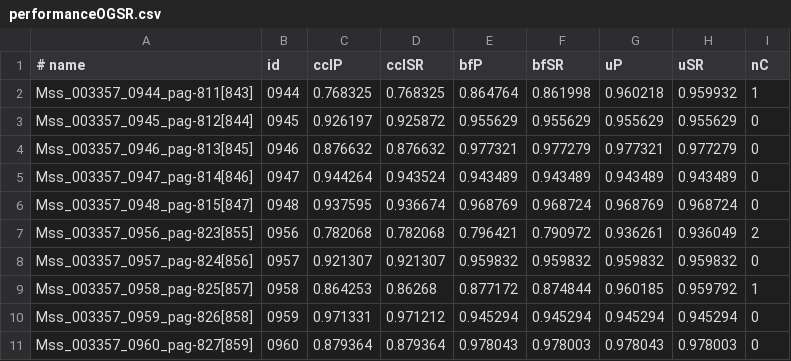
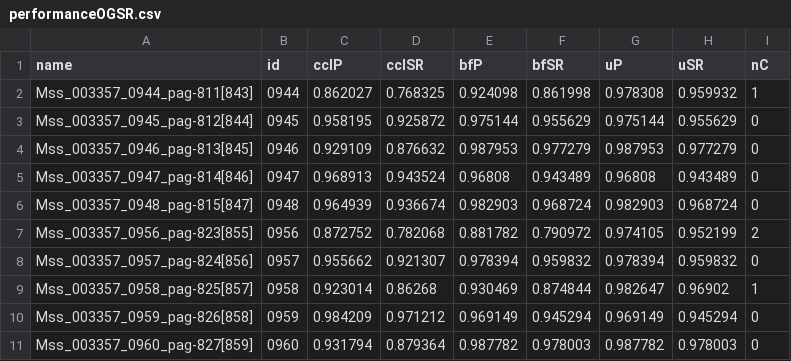
Before and after one commit to lquirosd/TFM, a CSV file: ILA/models/_z0.3_w33_g3/performanceOGSR.csv, drawn as a sheet; only a part is shown; the diff covers the shown part only.

Commit message:
fix bug on MatchScore metric

```diff
--- a/ILA/models/_z0.3_w33_g3/performanceOGSR.csv
+++ b/ILA/models/_z0.3_w33_g3/performanceOGSR.csv
@@ -1,11 +1,11 @@
-# name,id,cclP,cclSR,bfP,bfSR,uP,uSR,nC
-Mss_003357_0944_pag-811[843],0944,0.768325,0.768325,0.864764,0.861998,0.960218,0.959932,1
-Mss_003357_0945_pag-812[844],0945,0.926197,0.925872,0.955629,0.955629,0.955629,0.955629,0
-Mss_003357_0946_pag-813[845],0946,0.876632,0.876632,0.977321,0.977279,0.977321,0.977279,0
-Mss_003357_0947_pag-814[846],0947,0.944264,0.943524,0.943489,0.943489,0.943489,0.943489,0
-Mss_003357_0948_pag-815[847],0948,0.937595,0.936674,0.968769,0.968724,0.968769,0.968724,0
-Mss_003357_0956_pag-823[855],0956,0.782068,0.782068,0.796421,0.790972,0.936261,0.936049,2
-Mss_003357_0957_pag-824[856],0957,0.921307,0.921307,0.959832,0.959832,0.959832,0.959832,0
-Mss_003357_0958_pag-825[857],0958,0.864253,0.86268,0.877172,0.874844,0.960185,0.959792,1
-Mss_003357_0959_pag-826[858],0959,0.971331,0.971212,0.945294,0.945294,0.945294,0.945294,0
-Mss_003357_0960_pag-827[859],0960,0.879364,0.879364,0.978043,0.978003,0.978043,0.978003,0
+name,id,cclP,cclSR,bfP,bfSR,uP,uSR,nC
+Mss_003357_0944_pag-811[843],0944,0.862027,0.768325,0.924098,0.861998,0.978308,0.959932,1
+Mss_003357_0945_pag-812[844],0945,0.958195,0.925872,0.975144,0.955629,0.975144,0.955629,0
+Mss_003357_0946_pag-813[845],0946,0.929109,0.876632,0.987953,0.977279,0.987953,0.977279,0
+Mss_003357_0947_pag-814[846],0947,0.968913,0.943524,0.96808,0.943489,0.96808,0.943489,0
+Mss_003357_0948_pag-815[847],0948,0.964939,0.936674,0.982903,0.968724,0.982903,0.968724,0
+Mss_003357_0956_pag-823[855],0956,0.872752,0.782068,0.881782,0.790972,0.974105,0.952199,2
+Mss_003357_0957_pag-824[856],0957,0.955662,0.921307,0.978394,0.959832,0.978394,0.959832,0
+Mss_003357_0958_pag-825[857],0958,0.923014,0.86268,0.930469,0.874844,0.982647,0.96902,1
+Mss_003357_0959_pag-826[858],0959,0.984209,0.971212,0.969149,0.945294,0.969149,0.945294,0
+Mss_003357_0960_pag-827[859],0960,0.931794,0.879364,0.987782,0.978003,0.987782,0.978003,0
```
Also changed, not shown: 29 edited cells elsewhere in this file.
